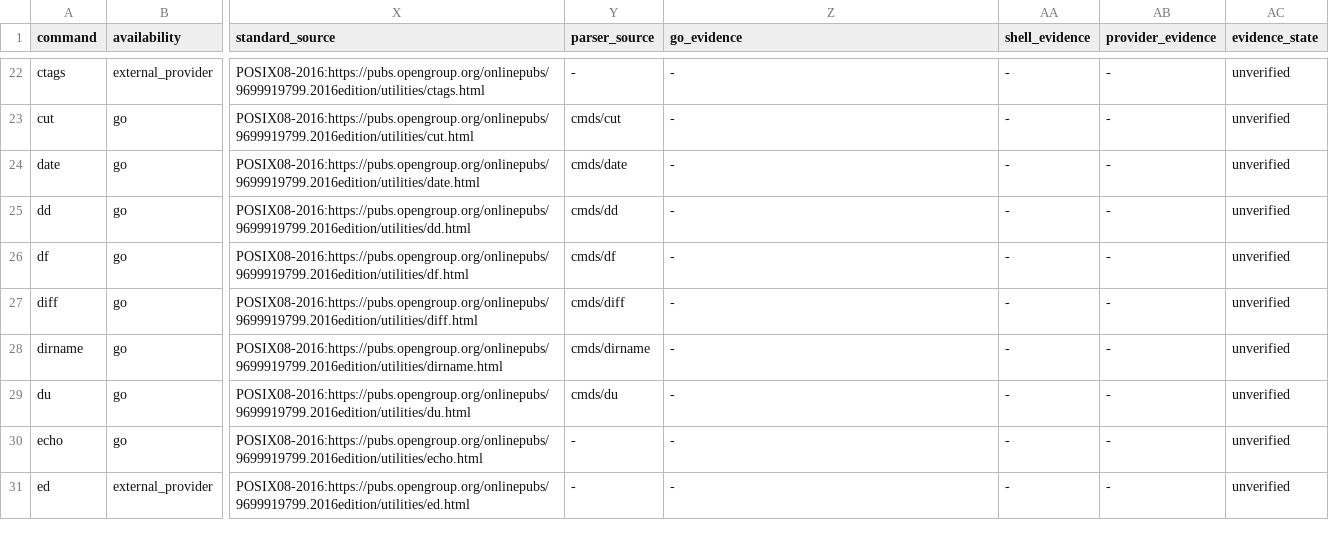
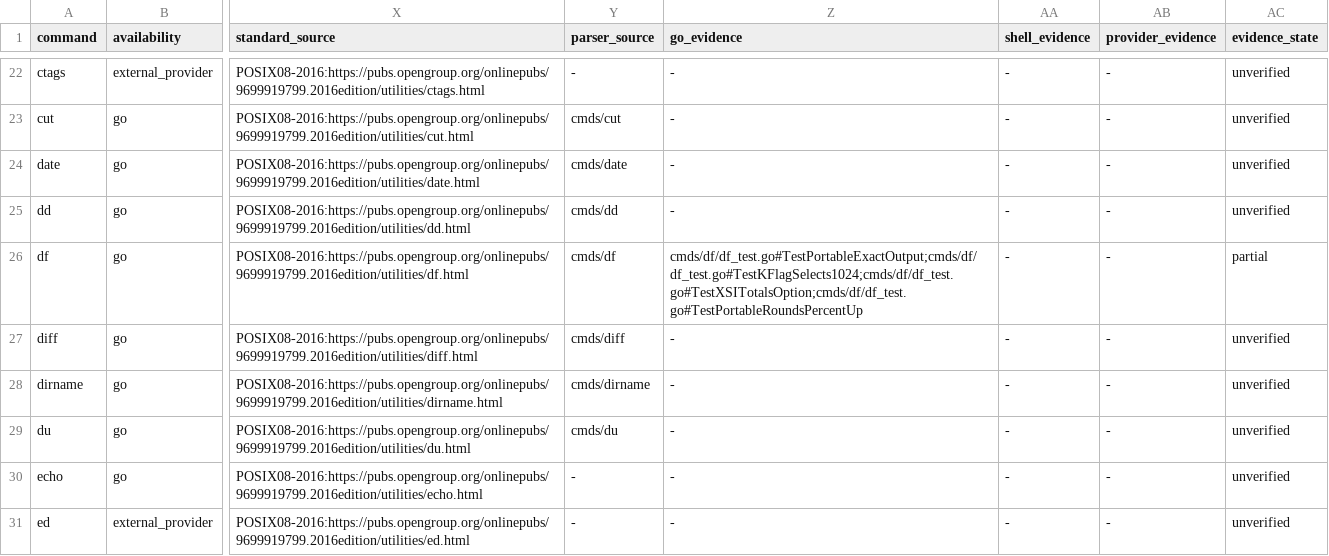
Before and after one commit to qiangli/coreutils, a TSV file: docs/posix-required-command-interfaces.tsv, drawn as a sheet; only a part is shown, gaps mark what is left out; the diff names each change by its address in the sheet, - before the commit and + after, or states it on an @@ line.

Commit message:
df: exact POSIX Issue 7 XSI semantics, unconditionally
Confirmed Sprint 79 gaps closed in cmds/df, per XCU df (Issue 7, 2016):

- Default space units are 512-byte blocks; -k selects 1024-byte units.
  Not gated on POSIXLY_CORRECT.
- -P portable format: header 512-blocks (1024-blocks with -k) and
  Capacity instead of Use%, one line of six ordered fields per file
  system, percentage rounded to the next highest integer (existing
  ceil usePct, now pinned by tests).
- XSI -t is the no-argument totals option, wired as the shorthand of
  the GNU --total extension (same totals row); it never consumes an
  argument. GNU type filtering remains available under its own long
  spelling --type (plus -x/--exclude-type), so nothing collides.
- Cluster scanning (extractShort / -M normalization) now stops at the
  argument-taking shorthands -B/-x, so letters inside an in-word
  argument (-xk9fs) are no longer consumed as flags.

Focused tests cover default/-k units and rounding, exact -P and -P -k
output bytes, percent round-up under -P, clustered orders (-kP, -Pk,
-kt, -tk), -t with and without operands, -t not eating the next word,
--type long-only filtering, and the cluster-argument regression.

Ledger: df evidence state unverified -> partial with named focused
tests; regenerated interface ledger + applet matrix; updated the
pinned evidence counts in scripts/posix_manifest_test.py.

Gates: go test ./cmds/df (incl. -race), fmtcheck, scripts/crossvet.sh
(windows/linux/darwin/aix) all pass. pkg/chat -short failure is
pre-existing on clean HEAD (host refuses unsafe agent launch) and
unrelated.

```diff
--- a/docs/posix-required-command-interfaces.tsv
+++ b/docs/posix-required-command-interfaces.tsv
-Z26 (go_evidence): -
+Z26 (go_evidence): cmds/df/df_test.go#TestPortableExactOutput;cmds/df/df_test.go#TestKFlagSelects1024;cmds/df/df_test.go#TestXSITotalsOption;cmds/df/df_test.go#TestPortableRoundsPercentUp
-AC26 (evidence_state): unverified
+AC26 (evidence_state): partial
```
Also changed, not shown: docs/applet-matrix.tsv, 6 other files.
